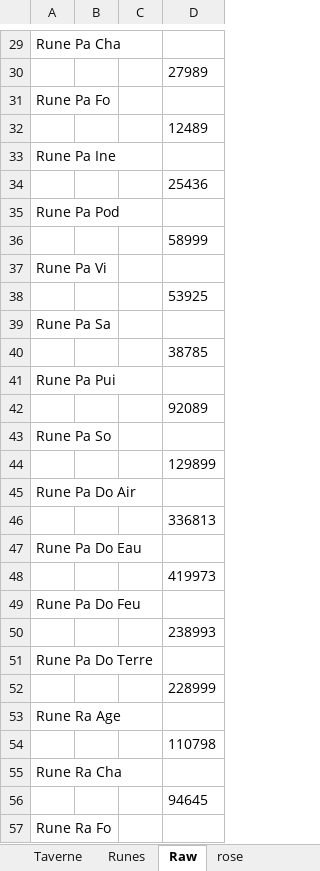
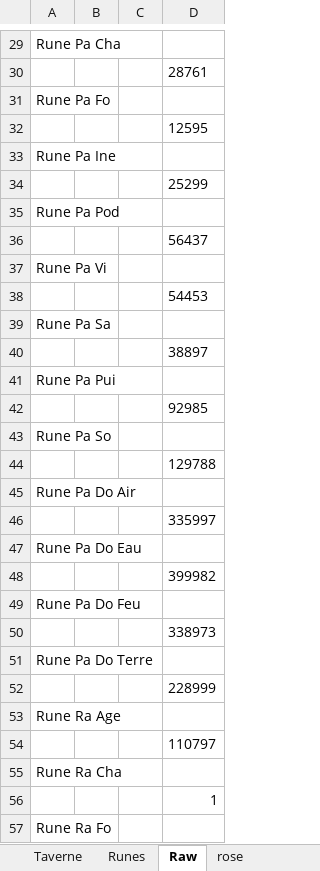
Before and after one commit to Greenlamp2/DofusRune, an Excel workbook: façonneur.xlsx, sheet Raw, drawn as a sheet; only a part is shown, gaps mark what is left out; values as stored, in another font and other column widths than the file's, no borders; the diff covers the shown part only; the diff names each change by its address in the sheet, - before the commit and + after, or states it on an @@ line.

```diff
--- a/façonneur.xlsx (sheet Raw)
+++ b/façonneur.xlsx (sheet Raw)
-D30: 27989
+D30: 28761
-D32: 12489
+D32: 12595
-D34: 25436
+D34: 25299
-D36: 58999
+D36: 56437
-D38: 53925
+D38: 54453
-D40: 38785
+D40: 38897
-D42: 92089
+D42: 92985
-D44: 129899
+D44: 129788
-D46: 336813
+D46: 335997
-D48: 419973
+D48: 399982
-D50: 238993
+D50: 338973
-D54: 110798
+D54: 110797
-D56: 94645
+D56: 1
```
Also changed, not shown: 20 edited cells elsewhere in this sheet, sheet Runes, run.xlsx, 4 other files.
